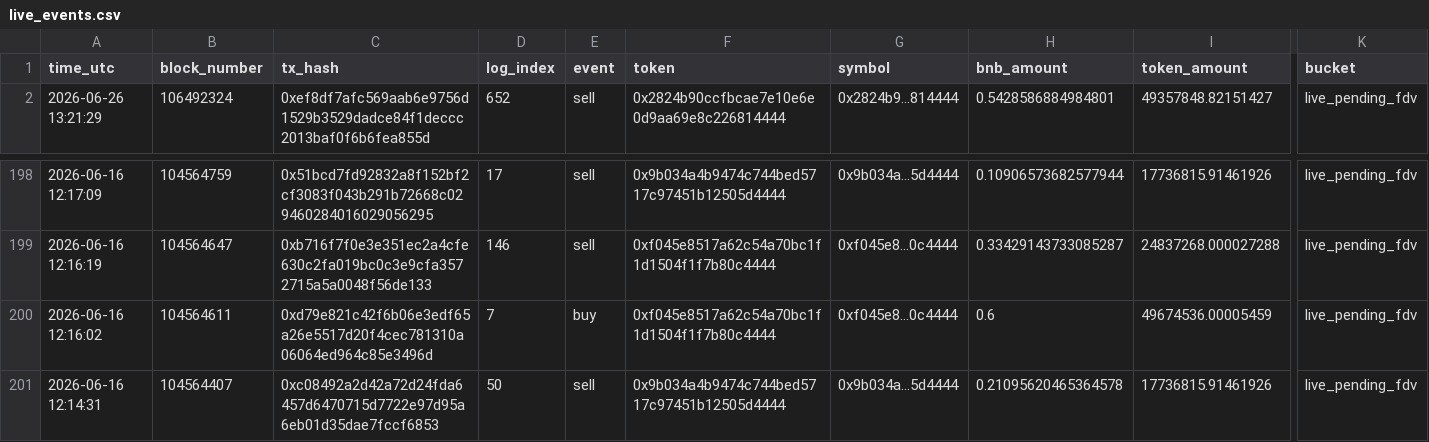
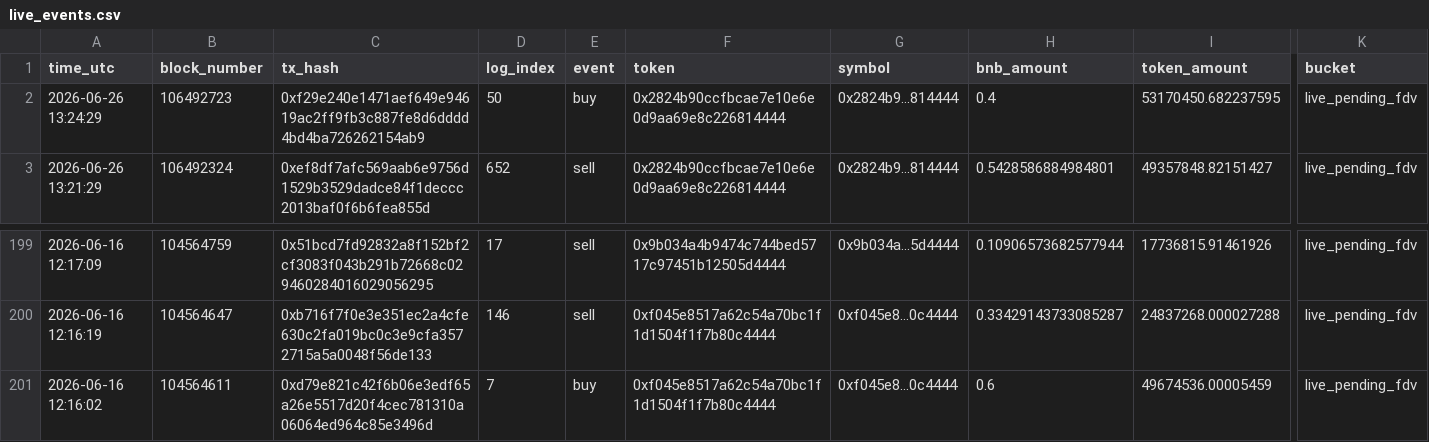
Before and after one commit to hahahakang/bsc-fourmeme-analysis-live, a CSV file: data/live_events.csv, drawn as a sheet; only a part is shown, gaps mark what is left out; removed rows and columns are numbered as before the commit, all else as after; rows hold the shown columns only; the diff names each change by its address in the sheet, - before the commit and + after, or states it on an @@ line.

```diff
--- a/data/live_events.csv
+++ b/data/live_events.csv
+row 2: 2026-06-26 13:24:29 | 106492723 | 0xf29e240e1471aef649e94619ac2ff9fb3c887fe8d6dddd4bd4ba726262154ab9 | 50 | buy | 0x2824b90ccfbcae7e10e6e0d9aa69e8c226814444 | 0x2824b9...814444 | 0.4 | 53170450.682237595 | live_pending_fdv
-row 201: 2026-06-16 12:14:31 | 104564407 | 0xc08492a2d42a72d24fda6457d6470715d7722e97d95a6eb01d35dae7fccf6853 | 50 | sell | 0x9b034a4b9474c744bed5717c97451b12505d4444 | 0x9b034a...5d4444 | 0.21095620465364578 | 17736815.91461926 | live_pending_fdv
```
Also changed, not shown: data/live_recent_buys.csv, data/live_recent_positions.csv, 5 other files.
